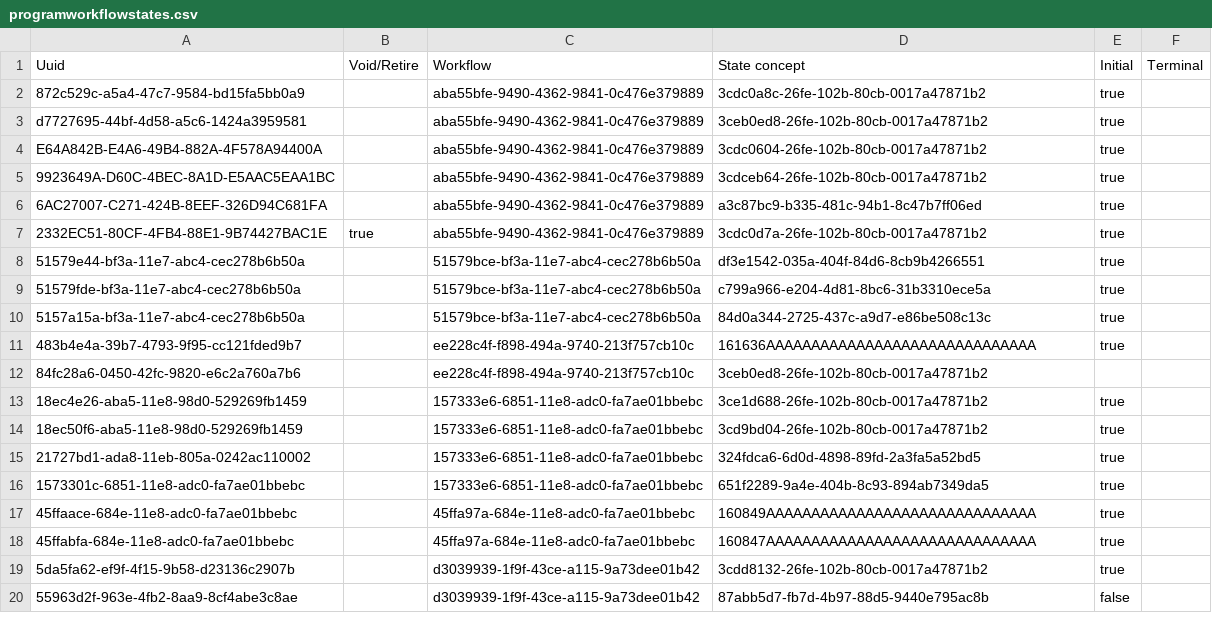
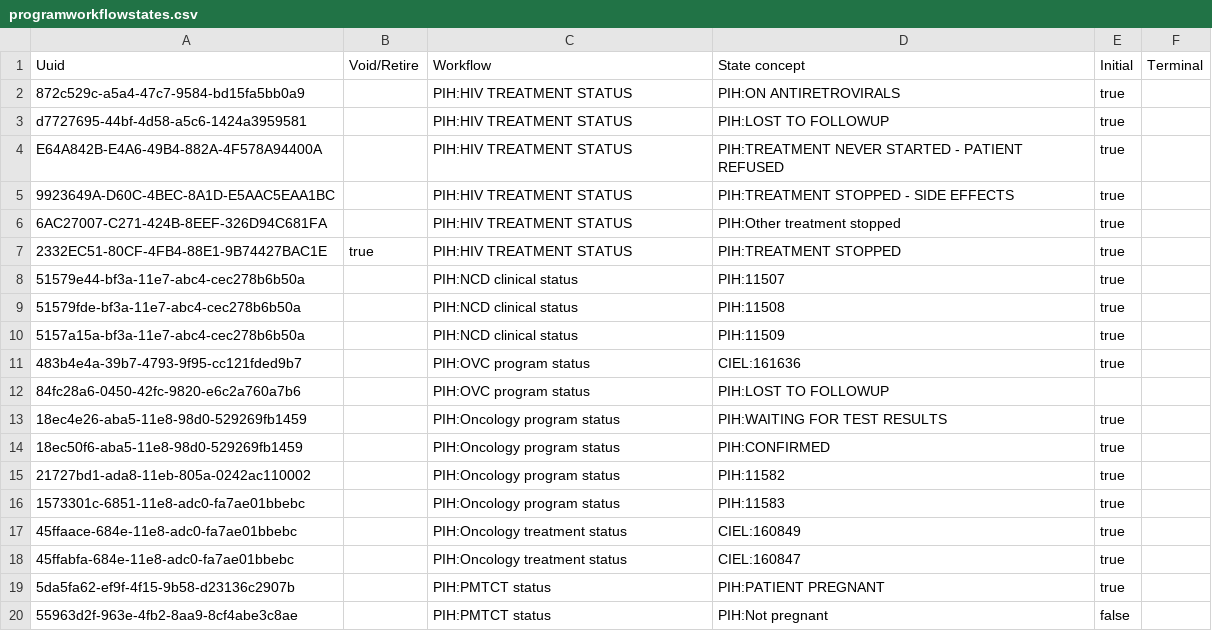
Before and after one commit to PIH/openmrs-config-pihemr, a CSV file: configuration/programworkflowstates/programworkflowstates.csv, drawn as a sheet.

Commit message:
UHM-5629 Use concept mappings when defining Program Workflows and Program Workflow States (#224)

```diff
--- a/configuration/programworkflowstates/programworkflowstates.csv
+++ b/configuration/programworkflowstates/programworkflowstates.csv
@@ -1,20 +1,20 @@
 Uuid,Void/Retire,Workflow,State concept,Initial,Terminal
-872c529c-a5a4-47c7-9584-bd15fa5bb0a9,,aba55bfe-9490-4362-9841-0c476e379889,3cdc0a8c-26fe-102b-80cb-0017a47871b2,true,
-d7727695-44bf-4d58-a5c6-1424a3959581,,aba55bfe-9490-4362-9841-0c476e379889,3ceb0ed8-26fe-102b-80cb-0017a47871b2,true,
-E64A842B-E4A6-49B4-882A-4F578A94400A,,aba55bfe-9490-4362-9841-0c476e379889,3cdc0604-26fe-102b-80cb-0017a47871b2,true,
-9923649A-D60C-4BEC-8A1D-E5AAC5EAA1BC,,aba55bfe-9490-4362-9841-0c476e379889,3cdceb64-26fe-102b-80cb-0017a47871b2,true,
-6AC27007-C271-424B-8EEF-326D94C681FA,,aba55bfe-9490-4362-9841-0c476e379889,a3c87bc9-b335-481c-94b1-8c47b7ff06ed,true,
-2332EC51-80CF-4FB4-88E1-9B74427BAC1E,true,aba55bfe-9490-4362-9841-0c476e379889,3cdc0d7a-26fe-102b-80cb-0017a47871b2,true,
-51579e44-bf3a-11e7-abc4-cec278b6b50a,,51579bce-bf3a-11e7-abc4-cec278b6b50a,df3e1542-035a-404f-84d6-8cb9b4266551,true,
-51579fde-bf3a-11e7-abc4-cec278b6b50a,,51579bce-bf3a-11e7-abc4-cec278b6b50a,c799a966-e204-4d81-8bc6-31b3310ece5a,true,
-5157a15a-bf3a-11e7-abc4-cec278b6b50a,,51579bce-bf3a-11e7-abc4-cec278b6b50a,84d0a344-2725-437c-a9d7-e86be508c13c,true,
-483b4e4a-39b7-4793-9f95-cc121fded9b7,,ee228c4f-f898-494a-9740-213f757cb10c,161636AAAAAAAAAAAAAAAAAAAAAAAAAAAAAA,true,
-84fc28a6-0450-42fc-9820-e6c2a760a7b6,,ee228c4f-f898-494a-9740-213f757cb10c,3ceb0ed8-26fe-102b-80cb-0017a47871b2,,
-18ec4e26-aba5-11e8-98d0-529269fb1459,,157333e6-6851-11e8-adc0-fa7ae01bbebc,3ce1d688-26fe-102b-80cb-0017a47871b2,true,
-18ec50f6-aba5-11e8-98d0-529269fb1459,,157333e6-6851-11e8-adc0-fa7ae01bbebc,3cd9bd04-26fe-102b-80cb-0017a47871b2,true,
-21727bd1-ada8-11eb-805a-0242ac110002,,157333e6-6851-11e8-adc0-fa7ae01bbebc,324fdca6-6d0d-4898-89fd-2a3fa5a52bd5,true,
-1573301c-6851-11e8-adc0-fa7ae01bbebc,,157333e6-6851-11e8-adc0-fa7ae01bbebc,651f2289-9a4e-404b-8c93-894ab7349da5,true,
-45ffaace-684e-11e8-adc0-fa7ae01bbebc,,45ffa97a-684e-11e8-adc0-fa7ae01bbebc,160849AAAAAAAAAAAAAAAAAAAAAAAAAAAAAA,true,
-45ffabfa-684e-11e8-adc0-fa7ae01bbebc,,45ffa97a-684e-11e8-adc0-fa7ae01bbebc,160847AAAAAAAAAAAAAAAAAAAAAAAAAAAAAA,true,
-5da5fa62-ef9f-4f15-9b58-d23136c2907b,,d3039939-1f9f-43ce-a115-9a73dee01b42,3cdd8132-26fe-102b-80cb-0017a47871b2,true,
-55963d2f-963e-4fb2-8aa9-8cf4abe3c8ae,,d3039939-1f9f-43ce-a115-9a73dee01b42,87abb5d7-fb7d-4b97-88d5-9440e795ac8b,false,
+872c529c-a5a4-47c7-9584-bd15fa5bb0a9,,PIH:HIV TREATMENT STATUS,PIH:ON ANTIRETROVIRALS,true,
+d7727695-44bf-4d58-a5c6-1424a3959581,,PIH:HIV TREATMENT STATUS,PIH:LOST TO FOLLOWUP,true,
+E64A842B-E4A6-49B4-882A-4F578A94400A,,PIH:HIV TREATMENT STATUS,PIH:TREATMENT NEVER STARTED - PATIENT REFUSED,true,
+9923649A-D60C-4BEC-8A1D-E5AAC5EAA1BC,,PIH:HIV TREATMENT STATUS,PIH:TREATMENT STOPPED - SIDE EFFECTS,true,
+6AC27007-C271-424B-8EEF-326D94C681FA,,PIH:HIV TREATMENT STATUS,PIH:Other treatment stopped,true,
+2332EC51-80CF-4FB4-88E1-9B74427BAC1E,true,PIH:HIV TREATMENT STATUS,PIH:TREATMENT STOPPED,true,
+51579e44-bf3a-11e7-abc4-cec278b6b50a,,PIH:NCD clinical status,PIH:11507,true,
+51579fde-bf3a-11e7-abc4-cec278b6b50a,,PIH:NCD clinical status,PIH:11508,true,
+5157a15a-bf3a-11e7-abc4-cec278b6b50a,,PIH:NCD clinical status,PIH:11509,true,
+483b4e4a-39b7-4793-9f95-cc121fded9b7,,PIH:OVC program status,CIEL:161636,true,
+84fc28a6-0450-42fc-9820-e6c2a760a7b6,,PIH:OVC program status,PIH:LOST TO FOLLOWUP,,
+18ec4e26-aba5-11e8-98d0-529269fb1459,,PIH:Oncology program status,PIH:WAITING FOR TEST RESULTS,true,
+18ec50f6-aba5-11e8-98d0-529269fb1459,,PIH:Oncology program status,PIH:CONFIRMED,true,
+21727bd1-ada8-11eb-805a-0242ac110002,,PIH:Oncology program status,PIH:11582,true,
+1573301c-6851-11e8-adc0-fa7ae01bbebc,,PIH:Oncology program status,PIH:11583,true,
+45ffaace-684e-11e8-adc0-fa7ae01bbebc,,PIH:Oncology treatment status,CIEL:160849,true,
+45ffabfa-684e-11e8-adc0-fa7ae01bbebc,,PIH:Oncology treatment status,CIEL:160847,true,
+5da5fa62-ef9f-4f15-9b58-d23136c2907b,,PIH:PMTCT status,PIH:PATIENT PREGNANT,true,
+55963d2f-963e-4fb2-8aa9-8cf4abe3c8ae,,PIH:PMTCT status,PIH:Not pregnant,false,
```
Also changed, not shown: configuration/programworkflows/programworkflows.csv, 1 other file.
